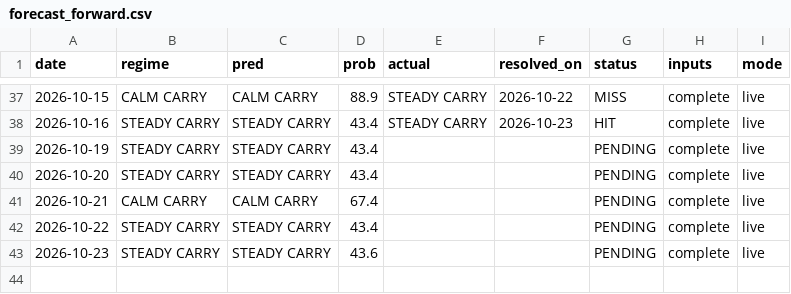
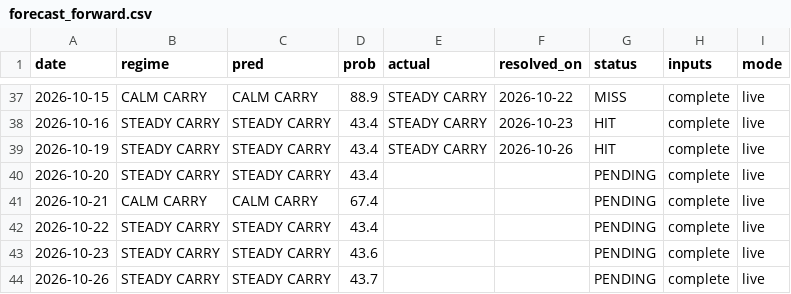
Before and after one commit to GusOEther/vrpx, a CSV file: forecast_forward.csv, drawn as a sheet; only a part is shown, gaps mark what is left out.

```diff
--- a/forecast_forward.csv
+++ b/forecast_forward.csv
@@ -38,3 +38,3 @@ date,regime,pred,prob,actual,resolved_on,status,inputs,mode
 2026-10-16,STEADY CARRY,STEADY CARRY,43.4,STEADY CARRY,2026-10-23,HIT,complete,live
-2026-10-19,STEADY CARRY,STEADY CARRY,43.4,,,PENDING,complete,live
+2026-10-19,STEADY CARRY,STEADY CARRY,43.4,STEADY CARRY,2026-10-26,HIT,complete,live
 2026-10-20,STEADY CARRY,STEADY CARRY,43.4,,,PENDING,complete,live
@@ -43 +43,2 @@ date,regime,pred,prob,actual,resolved_on,status,inputs,mode
 2026-10-23,STEADY CARRY,STEADY CARRY,43.6,,,PENDING,complete,live
+2026-10-26,STEADY CARRY,STEADY CARRY,43.7,,,PENDING,complete,live
```
